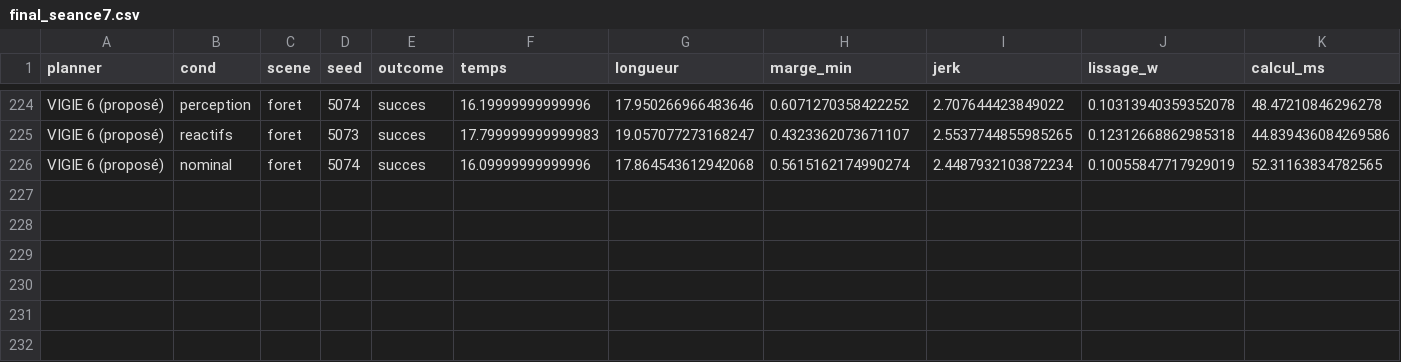
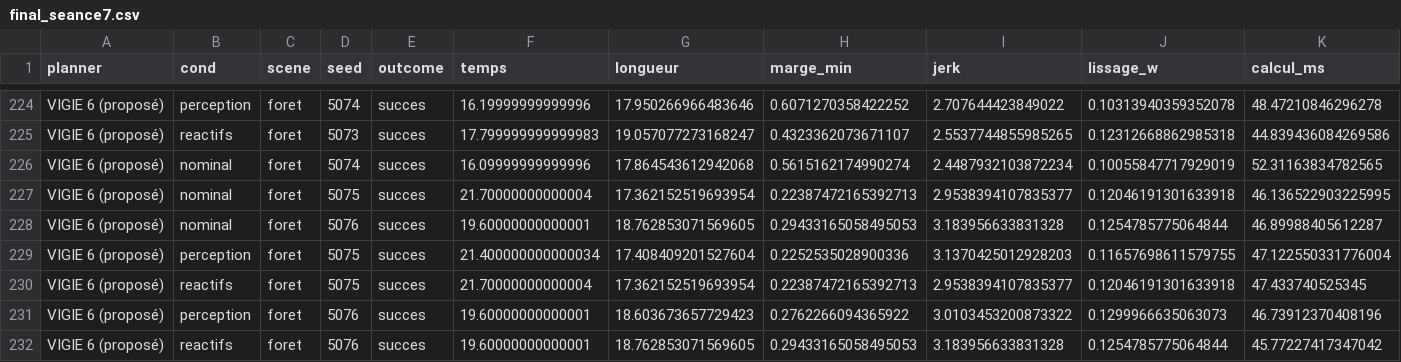
Before and after one commit to EmmaBibe/Application-robotique-, a CSV file: recherche/planificateur/final_seance7.csv, drawn as a sheet; only a part is shown, gaps mark what is left out; rows hold the shown columns only; the diff names each change by its address in the sheet, - before the commit and + after, or states it on an @@ line.

```diff
--- a/recherche/planificateur/final_seance7.csv
+++ b/recherche/planificateur/final_seance7.csv
+row 227: VIGIE 6 (proposé) | nominal | foret | 5075 | succes | 21.70000000000004 | 17.362152519693954 | 0.22387472165392713 | 2.9538394107835377 | 0.12046191301633918 | 46.136522903225995
+row 228: VIGIE 6 (proposé) | nominal | foret | 5076 | succes | 19.60000000000001 | 18.762853071569605 | 0.29433165058495053 | 3.183956633831328 | 0.1254785775064844 | 46.89988405612287
+row 229: VIGIE 6 (proposé) | perception | foret | 5075 | succes | 21.400000000000034 | 17.408409201527604 | 0.2252535028900336 | 3.1370425012928203 | 0.11657698611579755 | 47.122550331776004
+row 230: VIGIE 6 (proposé) | reactifs | foret | 5075 | succes | 21.70000000000004 | 17.362152519693954 | 0.22387472165392713 | 2.9538394107835377 | 0.12046191301633918 | 47.433740525345
+row 231: VIGIE 6 (proposé) | perception | foret | 5076 | succes | 19.60000000000001 | 18.603673657729423 | 0.2762266094365922 | 3.0103453200873322 | 0.1299966635063073 | 46.73912370408196
+row 232: VIGIE 6 (proposé) | reactifs | foret | 5076 | succes | 19.60000000000001 | 18.762853071569605 | 0.29433165058495053 | 3.183956633831328 | 0.1254785775064844 | 45.77227417347042
```
